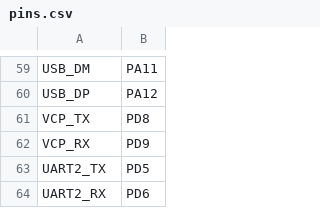
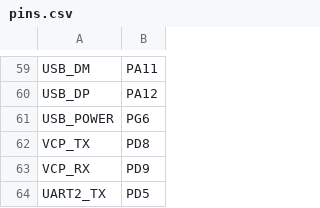
Before and after one commit to sipeed/MaixPy-v1, a CSV file: ports/stm32/boards/NUCLEO_F767ZI/pins.csv, drawn as a sheet; only a part is shown, gaps mark what is left out; the shorter side is filled out with more unchanged rows.

Commit message:
stm32/boards: Ensure USB OTG power is off for NUCLEO_F767ZI.
And update the GPIO init for NUCLEO_H743ZI to consistently use the mphal
functions.

```diff
--- a/ports/stm32/boards/NUCLEO_F767ZI/pins.csv
+++ b/ports/stm32/boards/NUCLEO_F767ZI/pins.csv
@@ -60,2 +60,3 @@ USB_DM,PA11
 USB_DP,PA12
+USB_POWER,PG6
 VCP_TX,PD8
```
Also changed, not shown: 2 other files.
